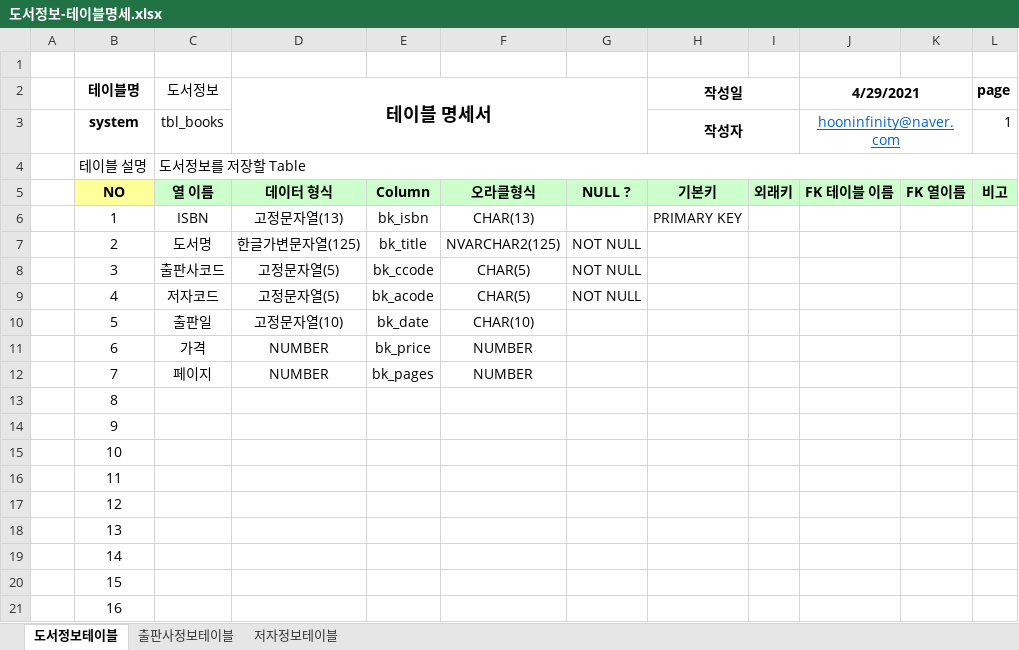
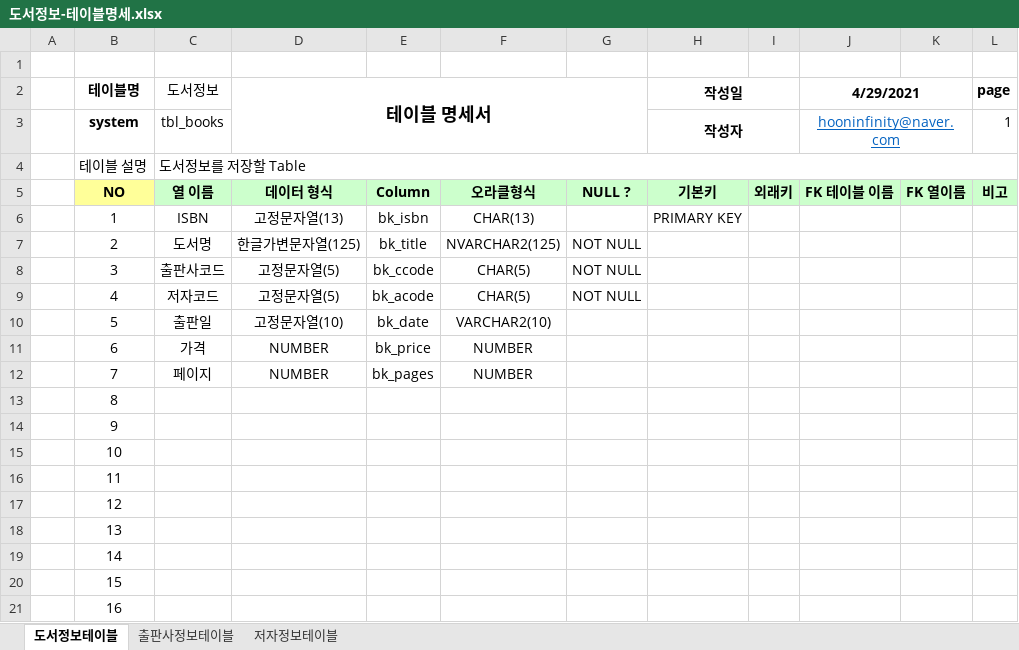
Before and after one commit to hooninfinity/Biz_403_2021_04_DBMS, an Excel workbook: 도서대여 프로젝트/도서정보-테이블명세.xlsx, sheet 도서정보테이블, drawn as a sheet; values as stored, in another font and other column widths than the file's, no borders; the diff names each change by its address in the sheet, - before the commit and + after, or states it on an @@ line.

```diff
--- a/도서대여 프로젝트/도서정보-테이블명세.xlsx (sheet 도서정보테이블)
+++ b/도서대여 프로젝트/도서정보-테이블명세.xlsx (sheet 도서정보테이블)
-F10: CHAR(10)
+F10: VARCHAR2(10)
```
Also changed, not shown: sheet 출판사정보테이블, 도서대여 프로젝트/샘플-도서정보(2021-04-29).xlsx, 5 other files.
